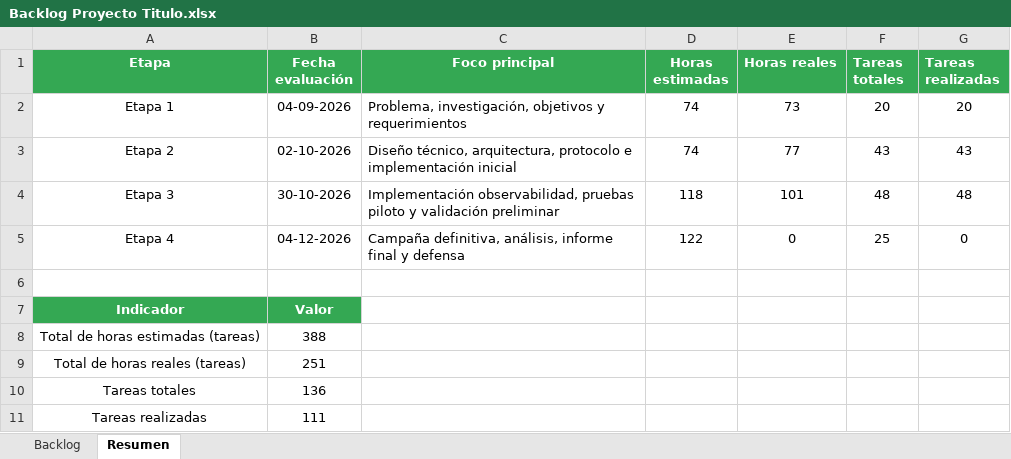
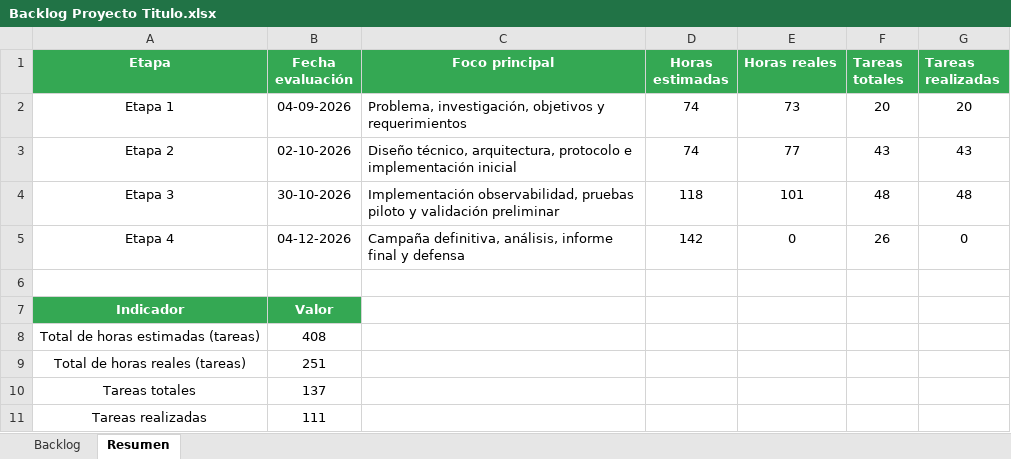
Before and after one commit to Coto2412/k3s-microk8s-ha-benchmarks, an Excel workbook: docs/Backlog Proyecto Titulo.xlsx, sheet Resumen, drawn as a sheet; values as stored, in another font and other column widths than the file's, no borders; charts and pictures not drawn; the diff names each change by its address in the sheet, - before the commit and + after, or states it on an @@ line.

```diff
--- a/docs/Backlog Proyecto Titulo.xlsx (sheet Resumen)
+++ b/docs/Backlog Proyecto Titulo.xlsx (sheet Resumen)
-D5 (Horas estimadas): 122
+D5 (Horas estimadas): 142
-F5 (Tareas totales): 25
+F5 (Tareas totales): 26
-B8 (Fecha evaluación): 388
+B8 (Fecha evaluación): 408
-B10 (Fecha evaluación): 136
+B10 (Fecha evaluación): 137
```
Also changed, not shown: sheet Backlog, formulas that keep their value, 20 other files.
